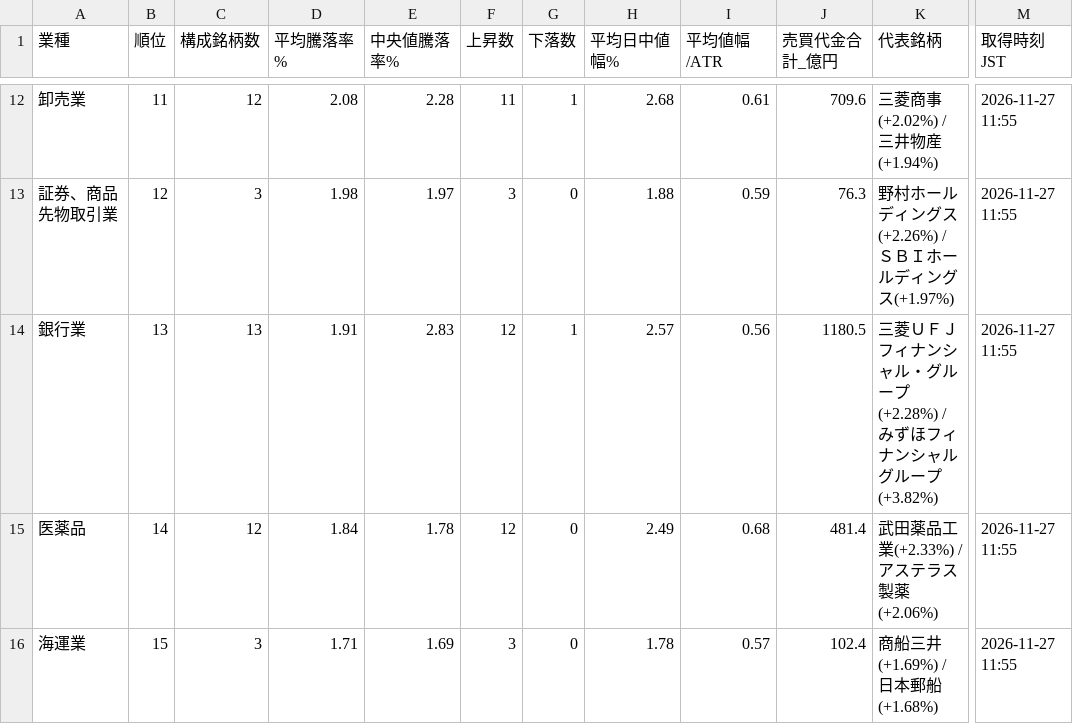
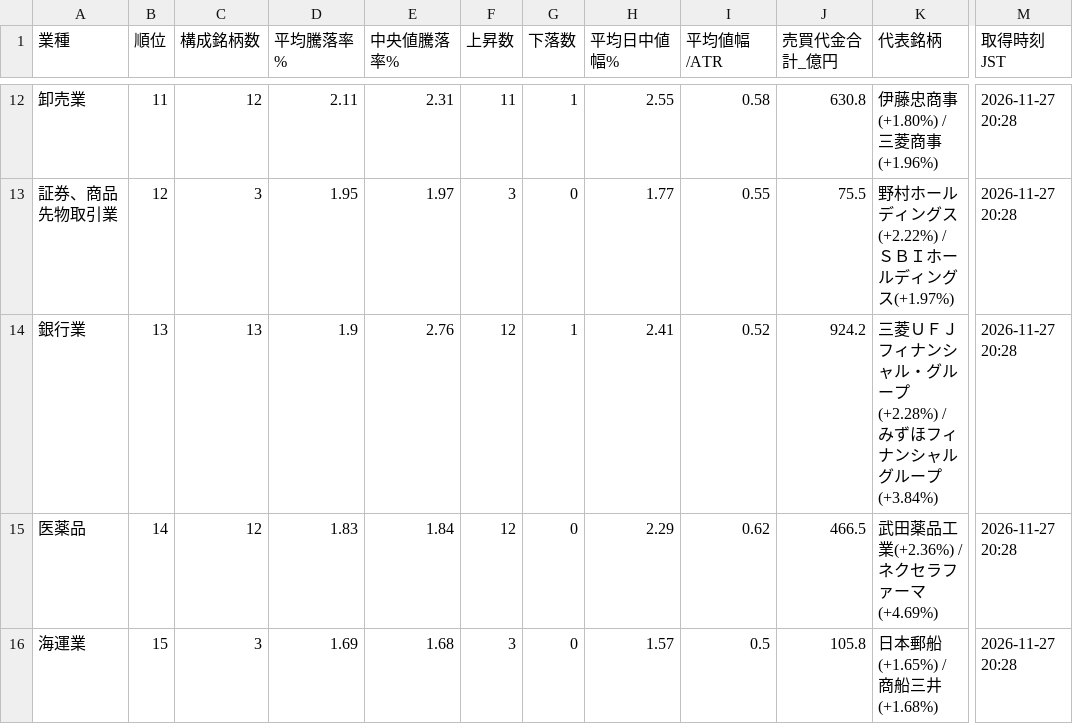
Before and after one commit to taisei4987/sector-scan, a CSV file: data/2026-11-27_zenba_sectors.csv, drawn as a sheet; only a part is shown, gaps mark what is left out; the diff covers the shown part only; the diff names each change by its address in the sheet, - before the commit and + after, or states it on an @@ line.

```diff
--- a/data/2026-11-27_zenba_sectors.csv
+++ b/data/2026-11-27_zenba_sectors.csv
-D12 (平均騰落率%): 2.08
+D12 (平均騰落率%): 2.11
-E12 (中央値騰落率%): 2.28
+E12 (中央値騰落率%): 2.31
-H12 (平均日中値幅%): 2.68
+H12 (平均日中値幅%): 2.55
-I12 (平均値幅/ATR): 0.61
+I12 (平均値幅/ATR): 0.58
-J12 (売買代金合計_億円): 709.6
+J12 (売買代金合計_億円): 630.8
-K12 (代表銘柄): 三菱商事(+2.02%) / 三井物産(+1.94%)
+K12 (代表銘柄): 伊藤忠商事(+1.80%) / 三菱商事(+1.96%)
-M12:M16 (取得時刻JST): 2026-11-27 11:55
+M12:M16 (取得時刻JST): 2026-11-27 20:28
-D13 (平均騰落率%): 1.98
+D13 (平均騰落率%): 1.95
-H13 (平均日中値幅%): 1.88
+H13 (平均日中値幅%): 1.77
-I13 (平均値幅/ATR): 0.59
+I13 (平均値幅/ATR): 0.55
-J13 (売買代金合計_億円): 76.3
+J13 (売買代金合計_億円): 75.5
-K13 (代表銘柄): 野村ホールディングス(+2.26%) / ＳＢＩホールディングス(+1.97%)
+K13 (代表銘柄): 野村ホールディングス(+2.22%) / ＳＢＩホールディングス(+1.97%)
-D14 (平均騰落率%): 1.91
+D14 (平均騰落率%): 1.9
-E14 (中央値騰落率%): 2.83
+E14 (中央値騰落率%): 2.76
-H14 (平均日中値幅%): 2.57
+H14 (平均日中値幅%): 2.41
-I14 (平均値幅/ATR): 0.56
+I14 (平均値幅/ATR): 0.52
-J14 (売買代金合計_億円): 1180.5
+J14 (売買代金合計_億円): 924.2
-K14 (代表銘柄): …グループ(+3.82%)
+K14 (代表銘柄): …グループ(+3.84%)
-D15 (平均騰落率%): 1.84
+D15 (平均騰落率%): 1.83
-E15 (中央値騰落率%): 1.78
+E15 (中央値騰落率%): 1.84
-H15 (平均日中値幅%): 2.49
+H15 (平均日中値幅%): 2.29
-I15 (平均値幅/ATR): 0.68
+I15 (平均値幅/ATR): 0.62
-J15 (売買代金合計_億円): 481.4
+J15 (売買代金合計_億円): 466.5
-K15 (代表銘柄): 武田薬品工業(+2.33%) / アステラス製薬(+2.06%)
+K15 (代表銘柄): 武田薬品工業(+2.36%) / ネクセラファーマ(+4.69%)
-D16 (平均騰落率%): 1.71
+D16 (平均騰落率%): 1.69
-E16 (中央値騰落率%): 1.69
+E16 (中央値騰落率%): 1.68
-H16 (平均日中値幅%): 1.78
+H16 (平均日中値幅%): 1.57
-I16 (平均値幅/ATR): 0.57
+I16 (平均値幅/ATR): 0.5
-J16 (売買代金合計_億円): 102.4
+J16 (売買代金合計_億円): 105.8
-K16 (代表銘柄): 商船三井(+1.69%) / 日本郵船(+1.68%)
+K16 (代表銘柄): 日本郵船(+1.65%) / 商船三井(+1.68%)
```
Also changed, not shown: 166 edited cells elsewhere in this file, data/2026-11-27_zenba_stocks.csv, 1 other file.
